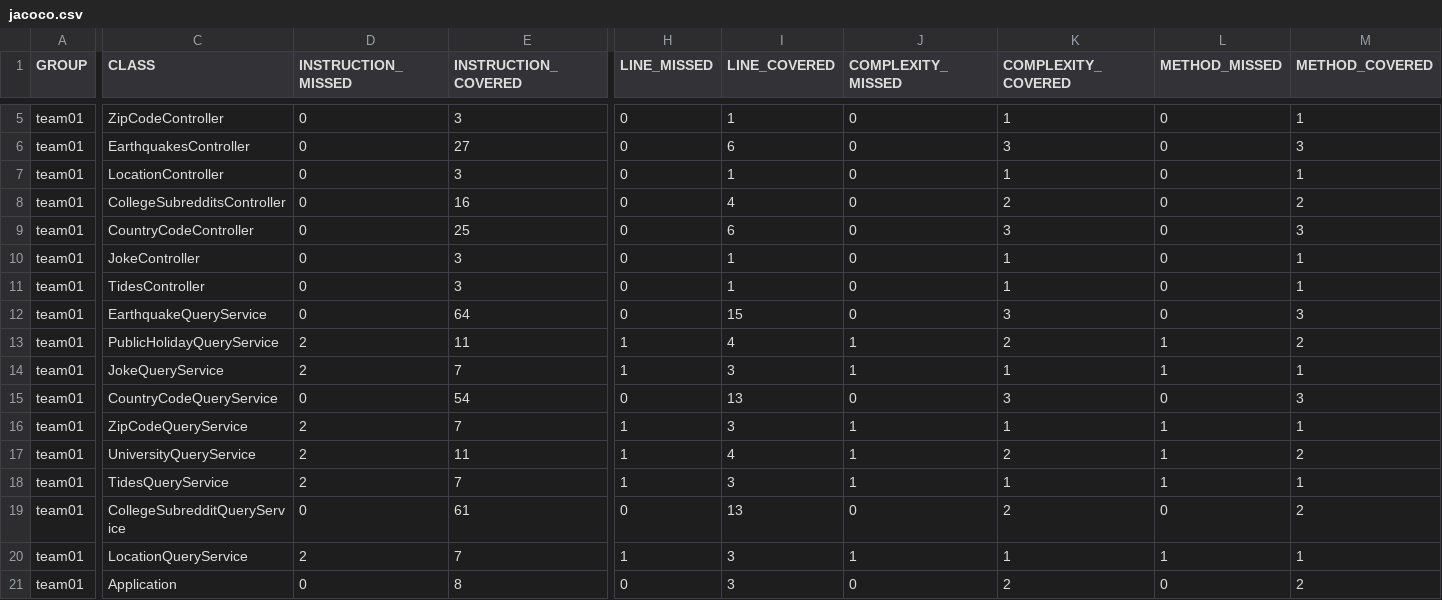
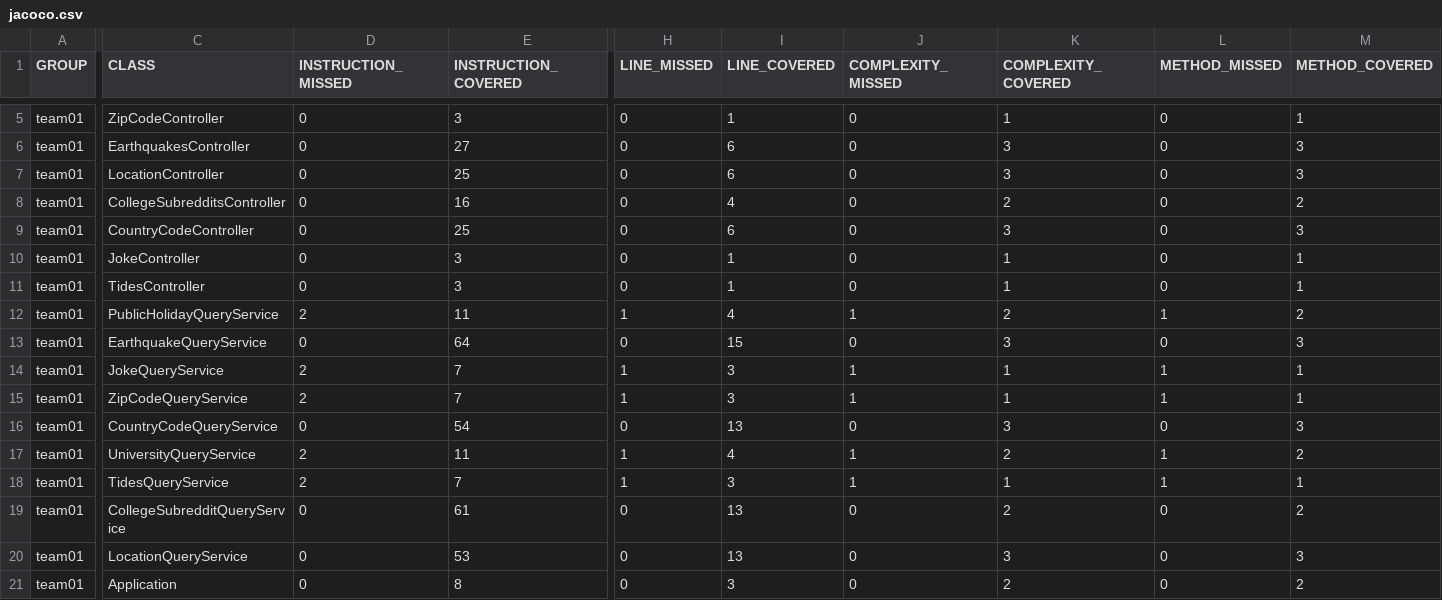
Before and after one commit to ucsb-cs156-s24/team01-s24-5pm-1, a CSV file: jacoco/jacoco.csv, drawn as a sheet; only a part is shown, gaps mark what is left out; the diff names each change by its address in the sheet, - before the commit and + after, or states it on an @@ line.

Commit message:
Deploying to gh-pages from @ ucsb-cs156-s24/team01-s24-5pm-1@f17e29649a96738db0d87b62ee60341ce373dca1 🚀

```diff
--- a/jacoco/jacoco.csv
+++ b/jacoco/jacoco.csv
-E7 (INSTRUCTION_COVERED): 3
+E7 (INSTRUCTION_COVERED): 25
-I7 (LINE_COVERED): 1
+I7 (LINE_COVERED): 6
-K7 (COMPLEXITY_COVERED): 1
+K7 (COMPLEXITY_COVERED): 3
-M7 (METHOD_COVERED): 1
+M7 (METHOD_COVERED): 3
@@ row 13 moved to row 12: team01 @@
@@ row 16 moved to row 15: team01 @@
-D20 (INSTRUCTION_MISSED): 2
+D20 (INSTRUCTION_MISSED): 0
-E20 (INSTRUCTION_COVERED): 7
+E20 (INSTRUCTION_COVERED): 53
-H20 (LINE_MISSED): 1
+H20 (LINE_MISSED): 0
-I20 (LINE_COVERED): 3
+I20 (LINE_COVERED): 13
-J20 (COMPLEXITY_MISSED): 1
+J20 (COMPLEXITY_MISSED): 0
-K20 (COMPLEXITY_COVERED): 1
+K20 (COMPLEXITY_COVERED): 3
-L20 (METHOD_MISSED): 1
+L20 (METHOD_MISSED): 0
-M20 (METHOD_COVERED): 1
+M20 (METHOD_COVERED): 3
```
Also changed, not shown: 11 other files.
